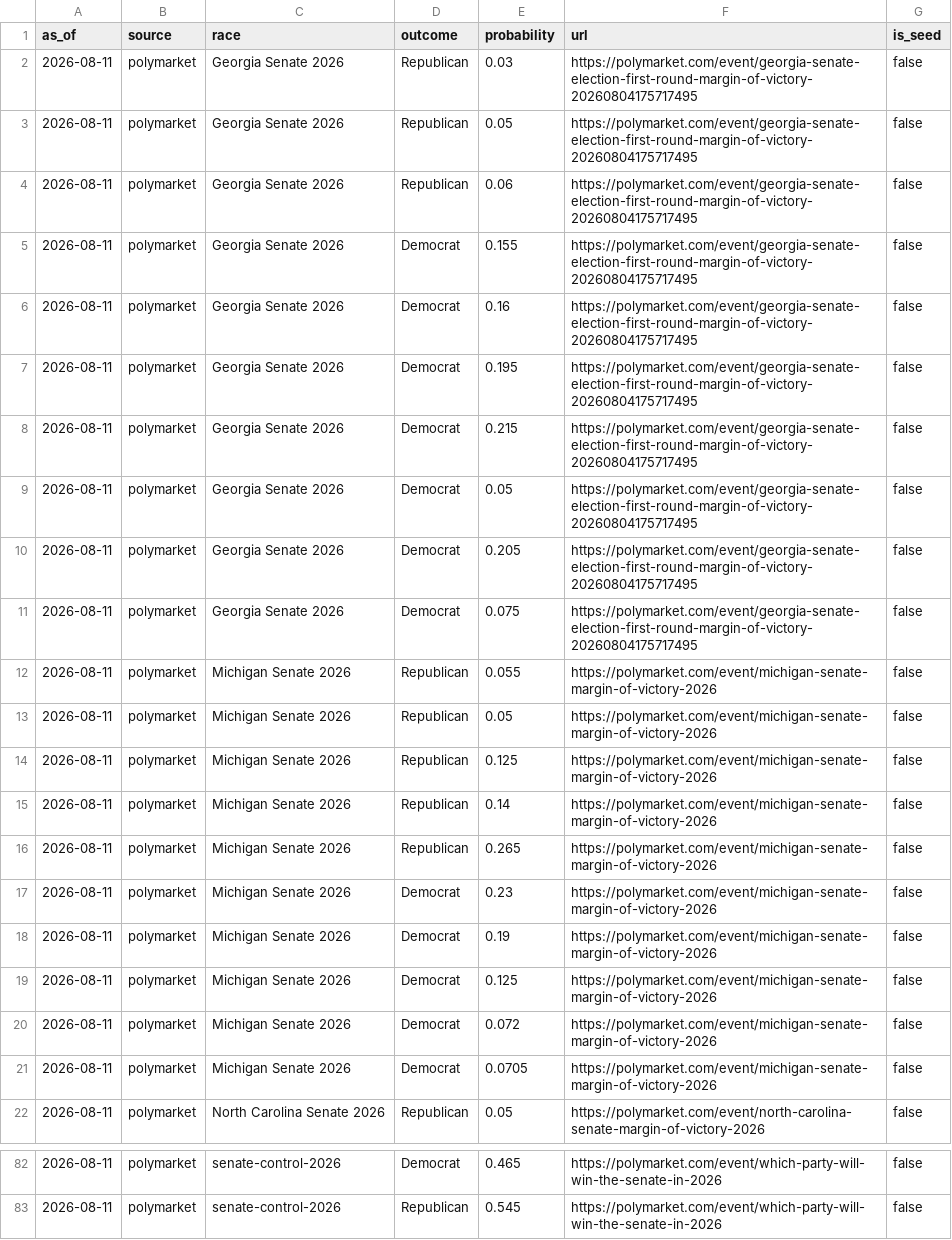
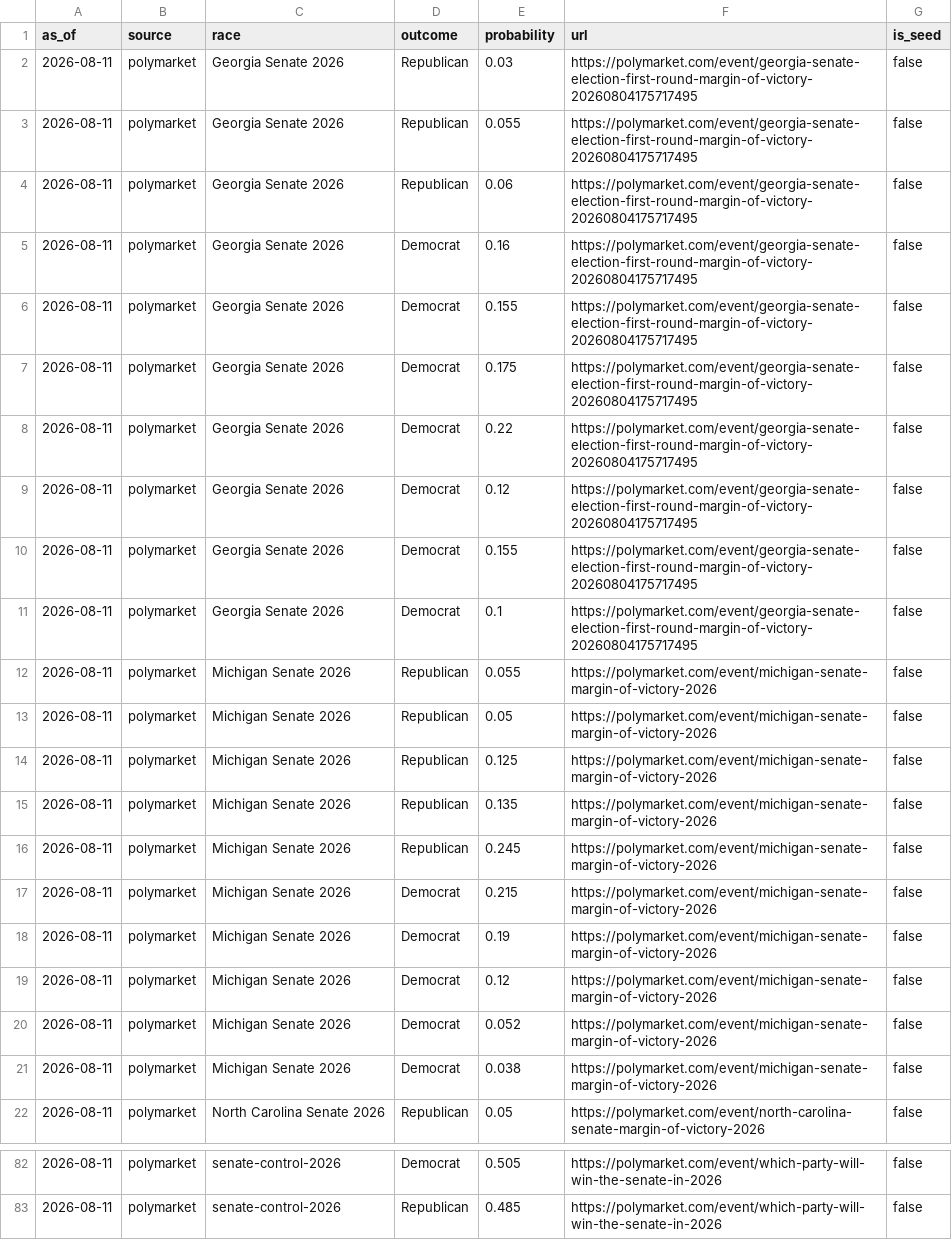
Before and after one commit to Hijodeagua/Election-models-by-Tre, a CSV file: data/fallback/market_odds.csv, drawn as a sheet; only a part is shown, gaps mark what is left out; the diff covers the shown part only.

```diff
--- a/data/fallback/market_odds.csv
+++ b/data/fallback/market_odds.csv
@@ -2,11 +2,11 @@ as_of,source,race,outcome,probability,url,is_seed
 2026-08-11,polymarket,Georgia Senate 2026,Republican,0.03,https://polymarket.com/event/georgia-senate-election-first-round-margin-of-victory-20260804175717495,false
-2026-08-11,polymarket,Georgia Senate 2026,Republican,0.05,https://polymarket.com/event/georgia-senate-election-first-round-margin-of-victory-20260804175717495,false
+2026-08-11,polymarket,Georgia Senate 2026,Republican,0.055,https://polymarket.com/event/georgia-senate-election-first-round-margin-of-victory-20260804175717495,false
 2026-08-11,polymarket,Georgia Senate 2026,Republican,0.06,https://polymarket.com/event/georgia-senate-election-first-round-margin-of-victory-20260804175717495,false
+2026-08-11,polymarket,Georgia Senate 2026,Democrat,0.16,https://polymarket.com/event/georgia-senate-election-first-round-margin-of-victory-20260804175717495,false
 2026-08-11,polymarket,Georgia Senate 2026,Democrat,0.155,https://polymarket.com/event/georgia-senate-election-first-round-margin-of-victory-20260804175717495,false
-2026-08-11,polymarket,Georgia Senate 2026,Democrat,0.16,https://polymarket.com/event/georgia-senate-election-first-round-margin-of-victory-20260804175717495,false
-2026-08-11,polymarket,Georgia Senate 2026,Democrat,0.195,https://polymarket.com/event/georgia-senate-election-first-round-margin-of-victory-20260804175717495,false
-2026-08-11,polymarket,Georgia Senate 2026,Democrat,0.215,https://polymarket.com/event/georgia-senate-election-first-round-margin-of-victory-20260804175717495,false
-2026-08-11,polymarket,Georgia Senate 2026,Democrat,0.05,https://polymarket.com/event/georgia-senate-election-first-round-margin-of-victory-20260804175717495,false
-2026-08-11,polymarket,Georgia Senate 2026,Democrat,0.205,https://polymarket.com/event/georgia-senate-election-first-round-margin-of-victory-20260804175717495,false
-2026-08-11,polymarket,Georgia Senate 2026,Democrat,0.075,https://polymarket.com/event/georgia-senate-election-first-round-margin-of-victory-20260804175717495,false
+2026-08-11,polymarket,Georgia Senate 2026,Democrat,0.175,https://polymarket.com/event/georgia-senate-election-first-round-margin-of-victory-20260804175717495,false
+2026-08-11,polymarket,Georgia Senate 2026,Democrat,0.22,https://polymarket.com/event/georgia-senate-election-first-round-margin-of-victory-20260804175717495,false
+2026-08-11,polymarket,Georgia Senate 2026,Democrat,0.12,https://polymarket.com/event/georgia-senate-election-first-round-margin-of-victory-20260804175717495,false
+2026-08-11,polymarket,Georgia Senate 2026,Democrat,0.155,https://polymarket.com/event/georgia-senate-election-first-round-margin-of-victory-20260804175717495,false
+2026-08-11,polymarket,Georgia Senate 2026,Democrat,0.1,https://polymarket.com/event/georgia-senate-election-first-round-margin-of-victory-20260804175717495,false
 2026-08-11,polymarket,Michigan Senate 2026,Republican,0.055,https://polymarket.com/event/michigan-senate-margin-of-victory-2026,false
@@ -14,9 +14,9 @@ as_of,source,race,outcome,probability,url,is_seed
 2026-08-11,polymarket,Michigan Senate 2026,Republican,0.125,https://polymarket.com/event/michigan-senate-margin-of-victory-2026,false
-2026-08-11,polymarket,Michigan Senate 2026,Republican,0.14,https://polymarket.com/event/michigan-senate-margin-of-victory-2026,false
-2026-08-11,polymarket,Michigan Senate 2026,Republican,0.265,https://polymarket.com/event/michigan-senate-margin-of-victory-2026,false
-2026-08-11,polymarket,Michigan Senate 2026,Democrat,0.23,https://polymarket.com/event/michigan-senate-margin-of-victory-2026,false
+2026-08-11,polymarket,Michigan Senate 2026,Republican,0.135,https://polymarket.com/event/michigan-senate-margin-of-victory-2026,false
+2026-08-11,polymarket,Michigan Senate 2026,Republican,0.245,https://polymarket.com/event/michigan-senate-margin-of-victory-2026,false
+2026-08-11,polymarket,Michigan Senate 2026,Democrat,0.215,https://polymarket.com/event/michigan-senate-margin-of-victory-2026,false
 2026-08-11,polymarket,Michigan Senate 2026,Democrat,0.19,https://polymarket.com/event/michigan-senate-margin-of-victory-2026,false
-2026-08-11,polymarket,Michigan Senate 2026,Democrat,0.125,https://polymarket.com/event/michigan-senate-margin-of-victory-2026,false
-2026-08-11,polymarket,Michigan Senate 2026,Democrat,0.072,https://polymarket.com/event/michigan-senate-margin-of-victory-2026,false
-2026-08-11,polymarket,Michigan Senate 2026,Democrat,0.0705,https://polymarket.com/event/michigan-senate-margin-of-victory-2026,false
+2026-08-11,polymarket,Michigan Senate 2026,Democrat,0.12,https://polymarket.com/event/michigan-senate-margin-of-victory-2026,false
+2026-08-11,polymarket,Michigan Senate 2026,Democrat,0.052,https://polymarket.com/event/michigan-senate-margin-of-victory-2026,false
+2026-08-11,polymarket,Michigan Senate 2026,Democrat,0.038,https://polymarket.com/event/michigan-senate-margin-of-victory-2026,false
 2026-08-11,polymarket,North Carolina Senate 2026,Republican,0.05,https://polymarket.com/event/north-carolina-senate-margin-of-victory-2026,false
@@ -82,2 +82,2 @@ as_of,source,race,outcome,probability,url,is_seed
-2026-08-11,polymarket,senate-control-2026,Democrat,0.465,https://polymarket.com/event/which-party-will-win-the-senate-in-2026,false
-2026-08-11,polymarket,senate-control-2026,Republican,0.545,https://polymarket.com/event/which-party-will-win-the-senate-in-2026,false
+2026-08-11,polymarket,senate-control-2026,Democrat,0.505,https://polymarket.com/event/which-party-will-win-the-senate-in-2026,false
+2026-08-11,polymarket,senate-control-2026,Republican,0.485,https://polymarket.com/event/which-party-will-win-the-senate-in-2026,false
```
Also changed, not shown: 6 added rows, 6 removed rows and 32 edited cells elsewhere in this file, 5 other files.
